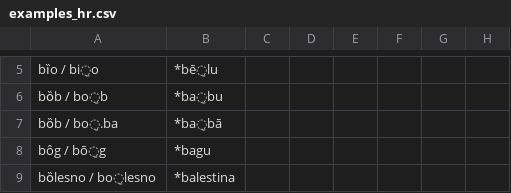
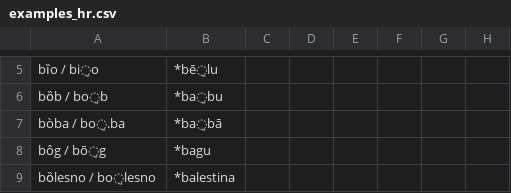
Before and after one commit to RelChron/relchronvis_1, a CSV file: data/examples_hr.csv, drawn as a sheet; only a part is shown, gaps mark what is left out; the diff names each change by its address in the sheet, - before the commit and + after, or states it on an @@ line.

Commit message:
Add an example form

```diff
--- a/data/examples_hr.csv
+++ b/data/examples_hr.csv
-A7: bȍb / bo̠.ba
+A7: bòba / bo̠.ba
```
